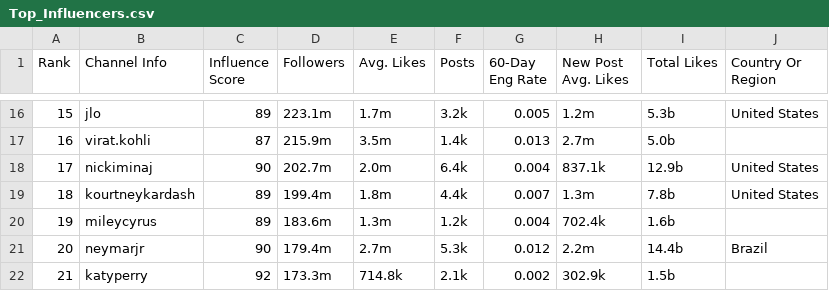
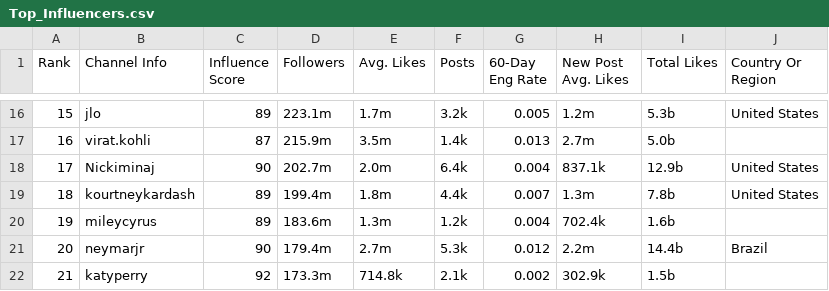
Before and after one commit to ErinHandayaniA/statistika_terapan, a CSV file: Top_Influencers.csv, drawn as a sheet; only a part is shown, gaps mark what is left out.

Commit message:
Update Top_Influencers.csv

```diff
--- a/Top_Influencers.csv
+++ b/Top_Influencers.csv
@@ -32,4 +32,4 @@ jlo",89,223.1m,1.7m,3.2k,0.005,1.2m,5.3b,United States
 virat.kohli",87,215.9m,3.5m,1.4k,0.013,2.7m,5.0b,
-17,"
-nickiminaj",90,202.7m,2.0m,6.4k,0.004,837.1k,12.9b,United States
+17,"
+Nickiminaj",90,202.7m,2.0m,6.4k,0.004,837.1k,12.9b,United States
 18,"
```
